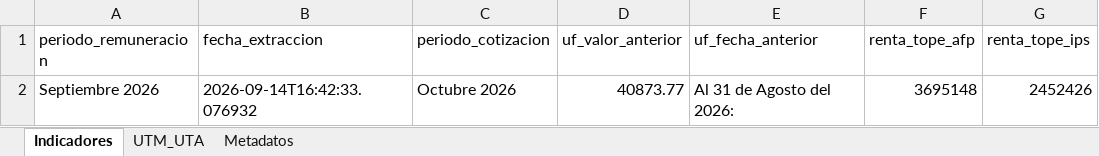
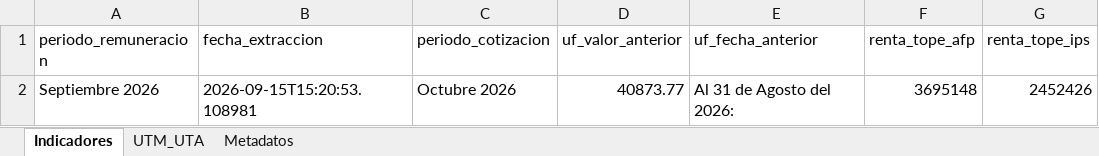
Before and after one commit to cursosbackend/scraper-previred, an Excel workbook: data/indicadores_2026.xlsx, sheet Indicadores, drawn as a sheet; only a part is shown; values as stored, in another font and other column widths than the file's, no borders; the diff names each change by its address in the sheet, - before the commit and + after, or states it on an @@ line.

```diff
--- a/data/indicadores_2026.xlsx (sheet Indicadores)
+++ b/data/indicadores_2026.xlsx (sheet Indicadores)
-B2 (fecha_extraccion): 2026-09-14T16:42:33.076932
+B2 (fecha_extraccion): 2026-09-15T15:20:53.108981
```
Also changed, not shown: sheet Metadatos, 1 other file.
